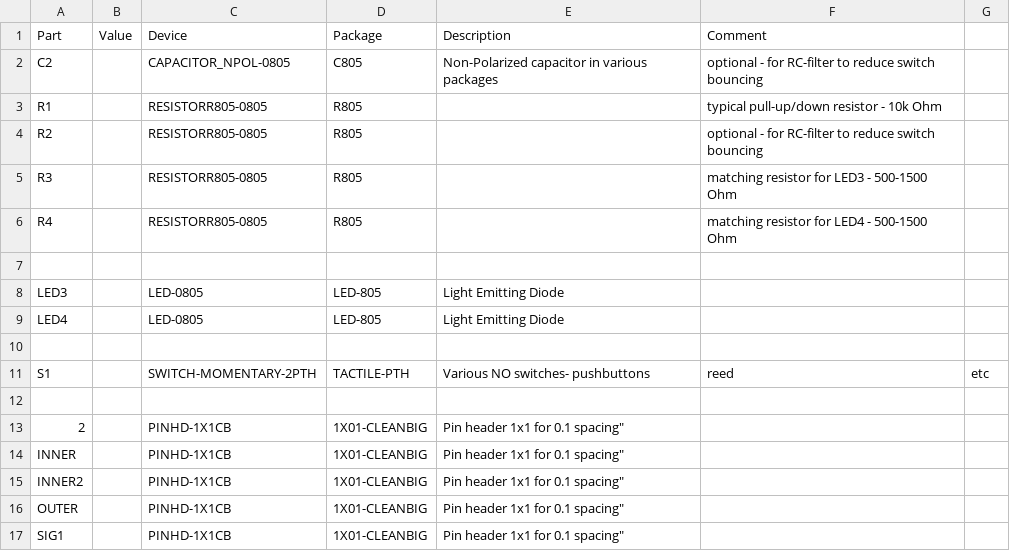
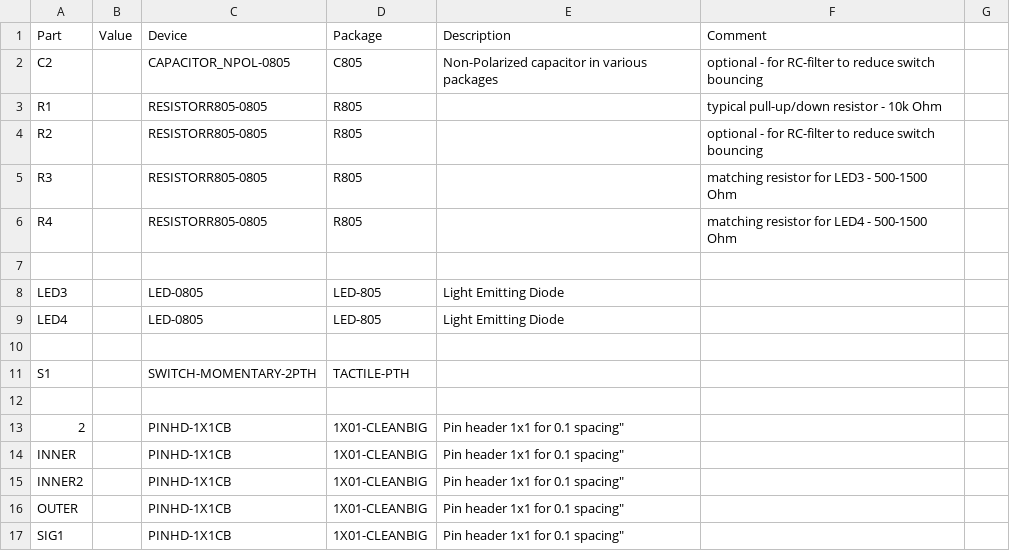
Before and after one commit to stefan-lochbrunner/breadboard-widgets, a CSV file: button/single_button-dual_LED_BOM.csv, drawn as a sheet.

Commit message:
updated button BOM

```diff
--- a/button/single_button-dual_LED_BOM.csv
+++ b/button/single_button-dual_LED_BOM.csv
@@ -10,3 +10,3 @@ LED4,,LED-0805,LED-805,Light Emitting Diode,
 ,,,,,
-S1,,SWITCH-MOMENTARY-2PTH,TACTILE-PTH,Various NO switches- pushbuttons, reed, etc,
+S1,,SWITCH-MOMENTARY-2PTH,TACTILE-PTH,
 ,,,,,
```
